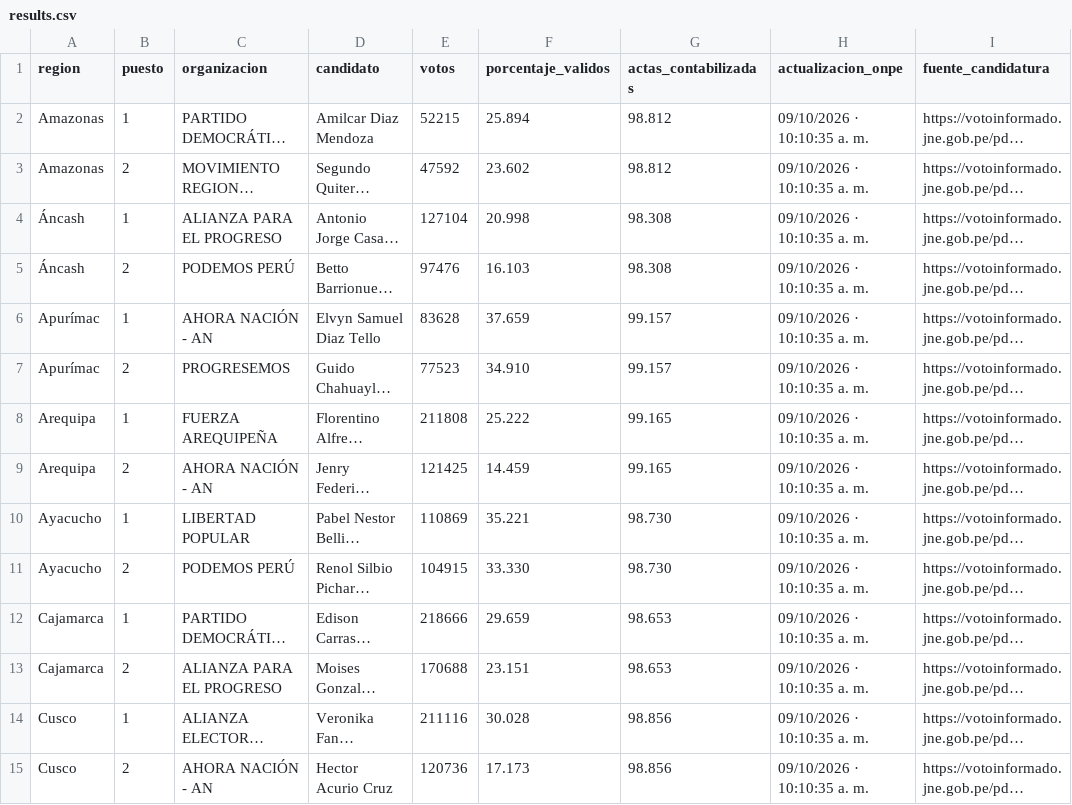
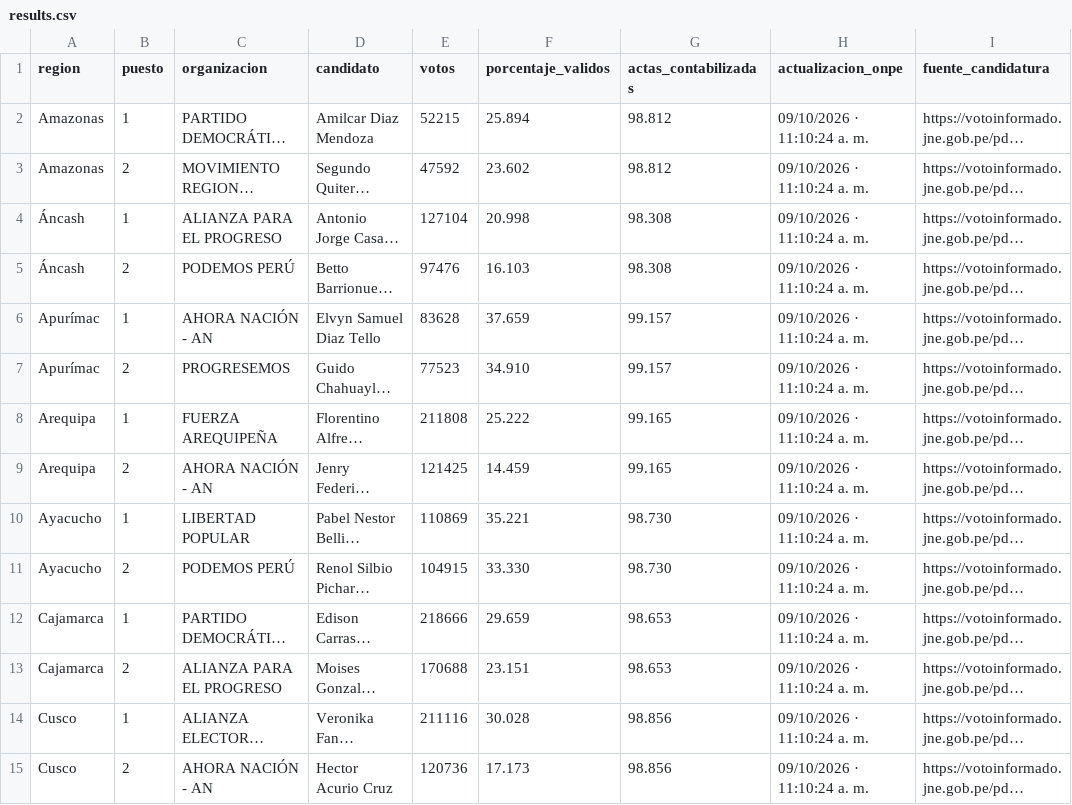
Before and after one commit to cmucching/dashboard-erm-2026, a CSV file: data/results.csv, drawn as a sheet; only a part is shown; long unchanged cells end in …; the diff covers the shown part only; the diff names each change by its address in the sheet, - before the commit and + after, or states it on an @@ line.

```diff
--- a/data/results.csv
+++ b/data/results.csv
-H2:H15 (actualizacion_onpe): 09/10/2026 · 10:10:35 a. m.
+H2:H15 (actualizacion_onpe): 09/10/2026 · 11:10:24 a. m.
```
Also changed, not shown: 36 edited cells elsewhere in this file, 6 other files.
